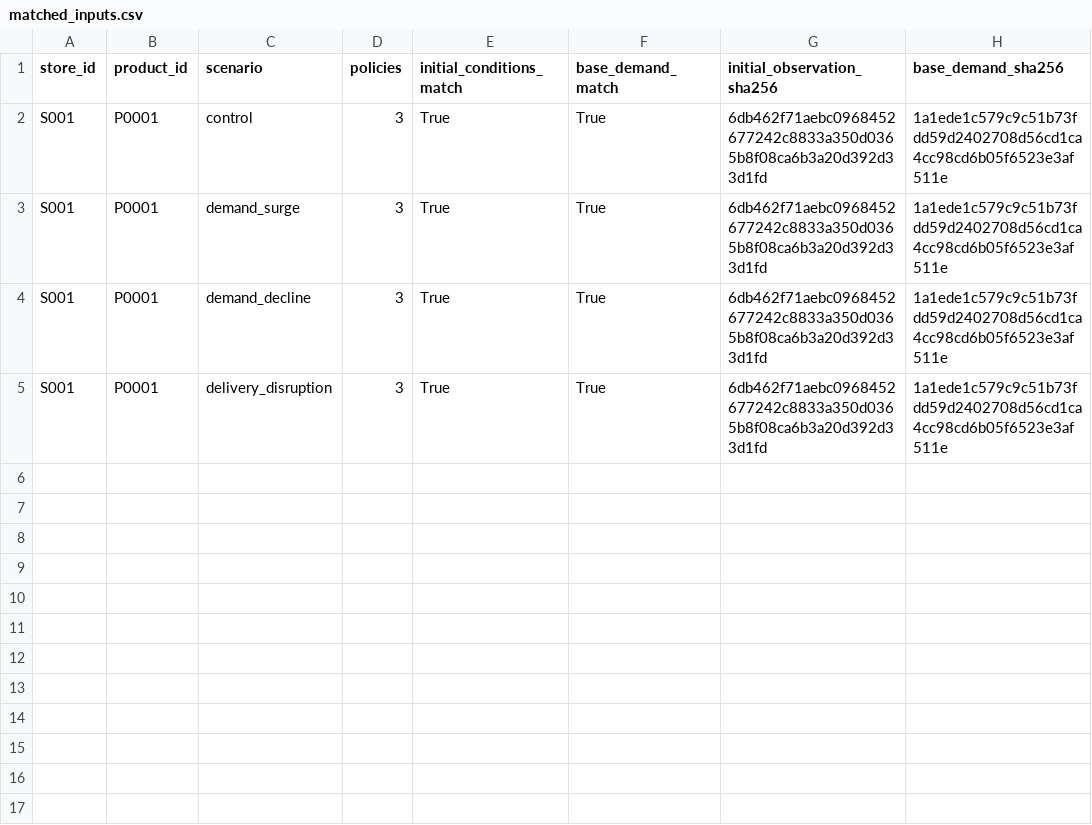
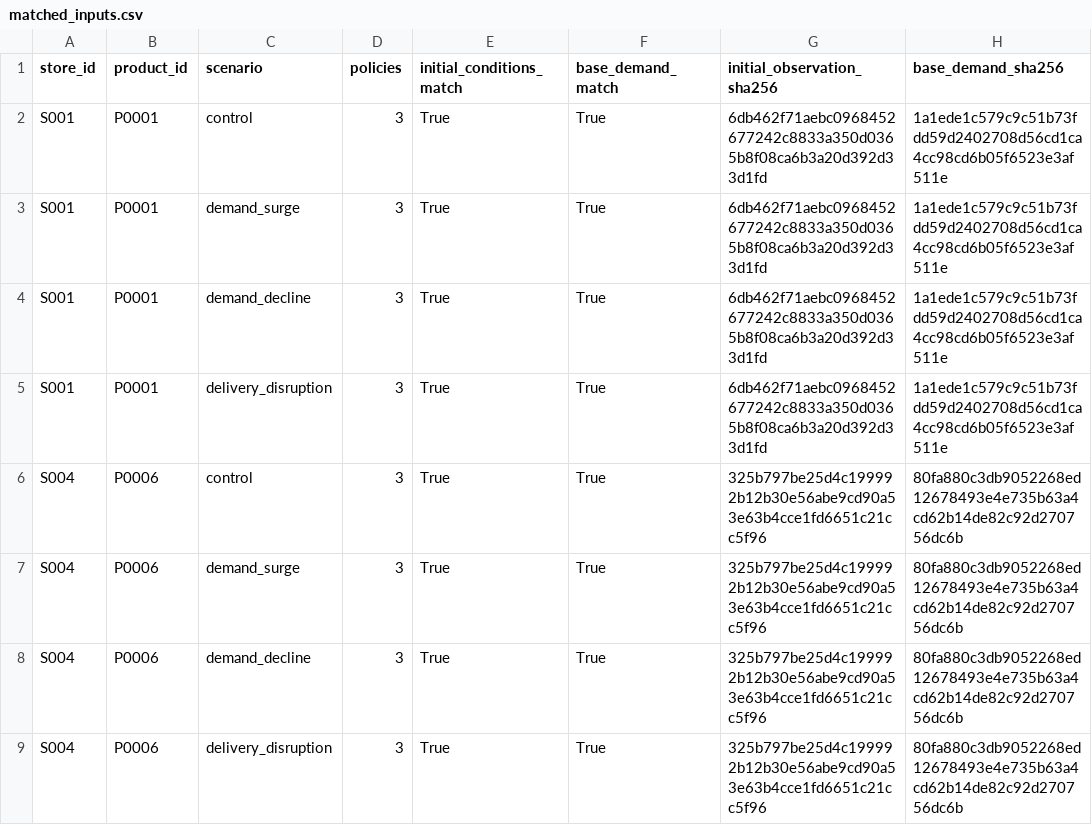
Before and after one commit to DnyChillTypin/llm-business-shocks-sim, a CSV file: docs/results/stage5/matched_inputs.csv, drawn as a sheet.

```diff
--- a/docs/results/stage5/matched_inputs.csv
+++ b/docs/results/stage5/matched_inputs.csv
@@ -5 +5,5 @@ S001,P0001,demand_decline,3,True,True,6db462f71aebc0968452677242c8833a350d0365b8
 S001,P0001,delivery_disruption,3,True,True,6db462f71aebc0968452677242c8833a350d0365b8f08ca6b3a20d392d33d1fd,1a1ede1c579c9c51b73fdd59d2402708d56cd1ca4cc98cd6b05f6523e3af511e
+S004,P0006,control,3,True,True,325b797be25d4c199992b12b30e56abe9cd90a53e63b4cce1fd6651c21cc5f96,80fa880c3db9052268ed12678493e4e735b63a4cd62b14de82c92d270756dc6b
+S004,P0006,demand_surge,3,True,True,325b797be25d4c199992b12b30e56abe9cd90a53e63b4cce1fd6651c21cc5f96,80fa880c3db9052268ed12678493e4e735b63a4cd62b14de82c92d270756dc6b
+S004,P0006,demand_decline,3,True,True,325b797be25d4c199992b12b30e56abe9cd90a53e63b4cce1fd6651c21cc5f96,80fa880c3db9052268ed12678493e4e735b63a4cd62b14de82c92d270756dc6b
+S004,P0006,delivery_disruption,3,True,True,325b797be25d4c199992b12b30e56abe9cd90a53e63b4cce1fd6651c21cc5f96,80fa880c3db9052268ed12678493e4e735b63a4cd62b14de82c92d270756dc6b
```
Also changed, not shown: docs/results/stage5/coverage.csv, 7 other files.
